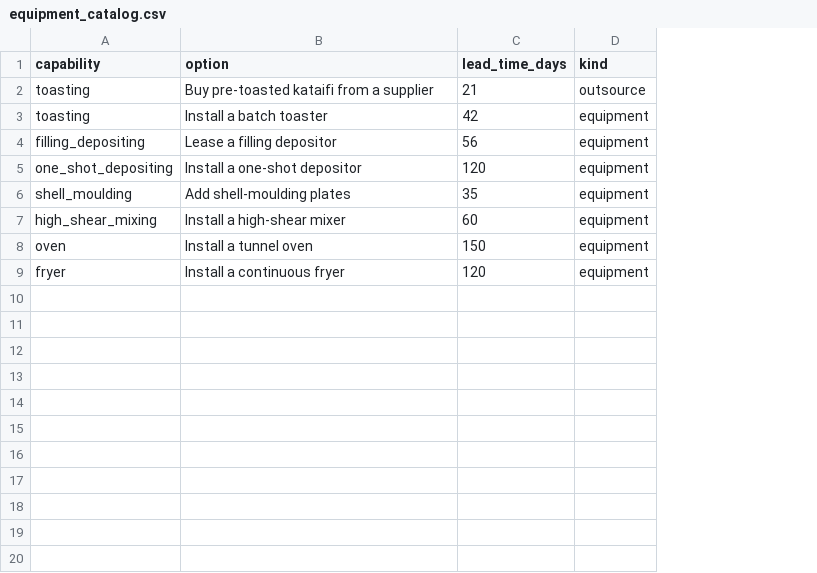
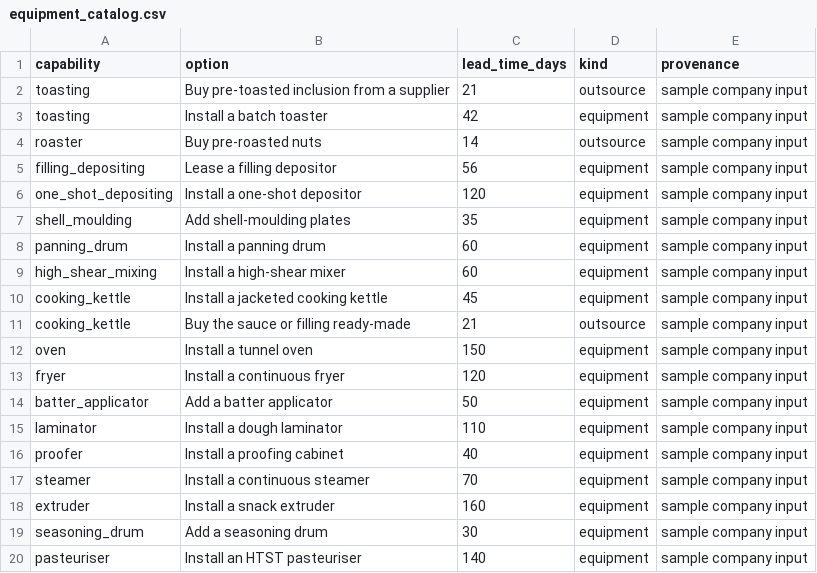
Before and after one commit to 21911077/PACE_BuilderCup, a CSV file: trend2line/data/equipment_catalog.csv, drawn as a sheet; only a part is shown; addresses are those after the commit; the diff covers the shown part only; the diff names each change by its address in the sheet, - before the commit and + after, or states it on an @@ line.

Commit message:
enhancing the poc for real time data

```diff
--- a/trend2line/data/equipment_catalog.csv
+++ b/trend2line/data/equipment_catalog.csv
+column E (provenance), rows 2-3: sample company input | sample company input; rows 5-7: all sample company input; row 9: sample company input; rows 12-13: sample company input | sample company input
-B2 (option): Buy pre-toasted kataifi from a supplier
+B2 (option): Buy pre-toasted inclusion from a supplier
+row 4: roaster | Buy pre-roasted nuts | 14 | outsource | sample company input
+row 8: panning_drum | Install a panning drum | 60 | equipment | sample company input
+row 10: cooking_kettle | Install a jacketed cooking kettle | 45 | equipment | sample company input
+row 11: cooking_kettle | Buy the sauce or filling ready-made | 21 | outsource | sample company input
+row 14: batter_applicator | Add a batter applicator | 50 | equipment | sample company input
+row 15: laminator | Install a dough laminator | 110 | equipment | sample company input
+row 16: proofer | Install a proofing cabinet | 40 | equipment | sample company input
+row 17: steamer | Install a continuous steamer | 70 | equipment | sample company input
+row 18: extruder | Install a snack extruder | 160 | equipment | sample company input
+row 19: seasoning_drum | Add a seasoning drum | 30 | equipment | sample company input
+row 20: pasteuriser | Install an HTST pasteuriser | 140 | equipment | sample company input
```
Also changed, not shown: 17 added rows elsewhere in this file, trend2line/data/process_map.csv, 51 other files.
